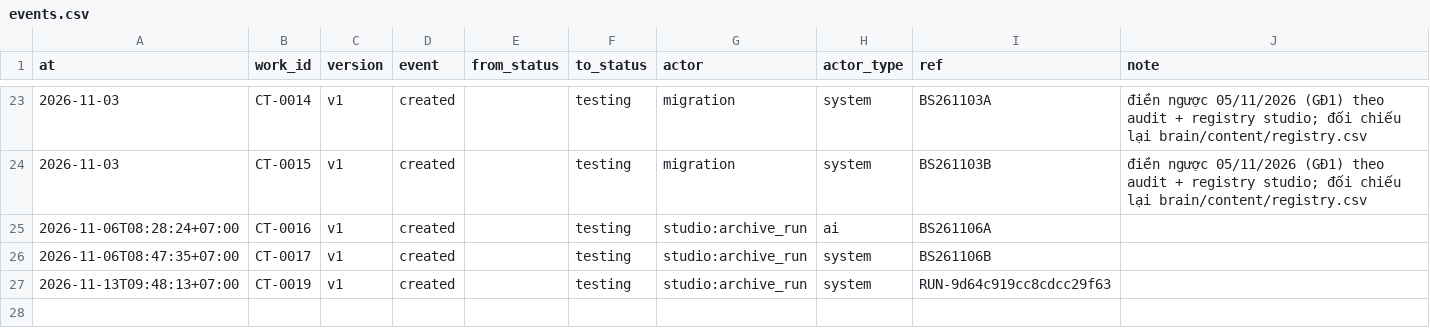
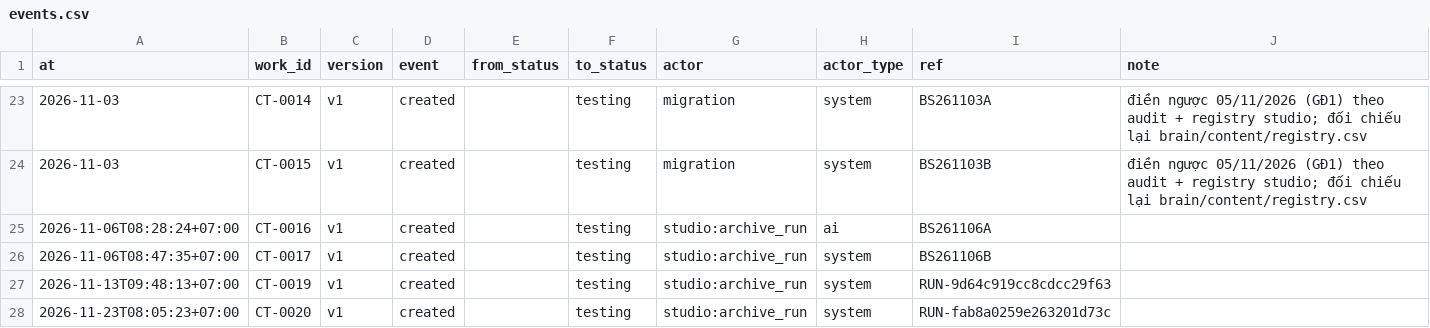
Before and after one commit to derivallcc/derival-media, a CSV file: catalog/events.csv, drawn as a sheet; only a part is shown, gaps mark what is left out.

```diff
--- a/catalog/events.csv
+++ b/catalog/events.csv
@@ -27 +27,2 @@ at,work_id,version,event,from_status,to_status,actor,actor_type,ref,note
 2026-11-13T09:48:13+07:00,CT-0019,v1,created,,testing,studio:archive_run,system,RUN-9d64c919cc8cdcc29f63,
+2026-11-23T08:05:23+07:00,CT-0020,v1,created,,testing,studio:archive_run,system,RUN-fab8a0259e263201d73c,
```
Also changed, not shown: catalog/assets.csv, catalog/works.csv, 3 other files.
